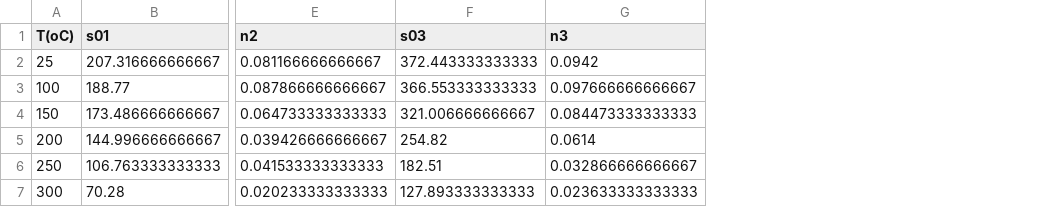
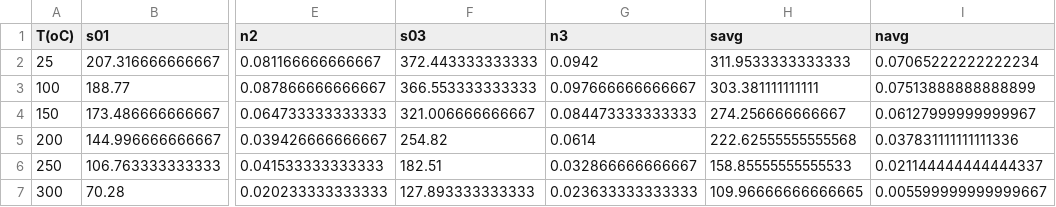
Before and after one commit to anilkunwar/thermal_history_and_structural_effects, a CSV file: continuum_model/AlMgSiZr-hollomon-parameters-T.csv, drawn as a sheet; only a part is shown, gaps mark what is left out; the diff names each change by its address in the sheet, - before the commit and + after, or states it on an @@ line.

Commit message:
Update AlMgSiZr-hollomon-parameters-T.csv

```diff
--- a/continuum_model/AlMgSiZr-hollomon-parameters-T.csv
+++ b/continuum_model/AlMgSiZr-hollomon-parameters-T.csv
+column H (savg), rows 2-7: 311.9533333333333 | 303.381111111111 | 274.256666666667 | 222.62555555555568 | 158.85555555555533 | 109.96666666666665
+column I (navg), rows 2-7: 0.07065222222222234 | 0.07513888888888899 | 0.06127999999999967 | 0.037831111111111336 | 0.021144444444444337 | 0.005599999999999667
```
